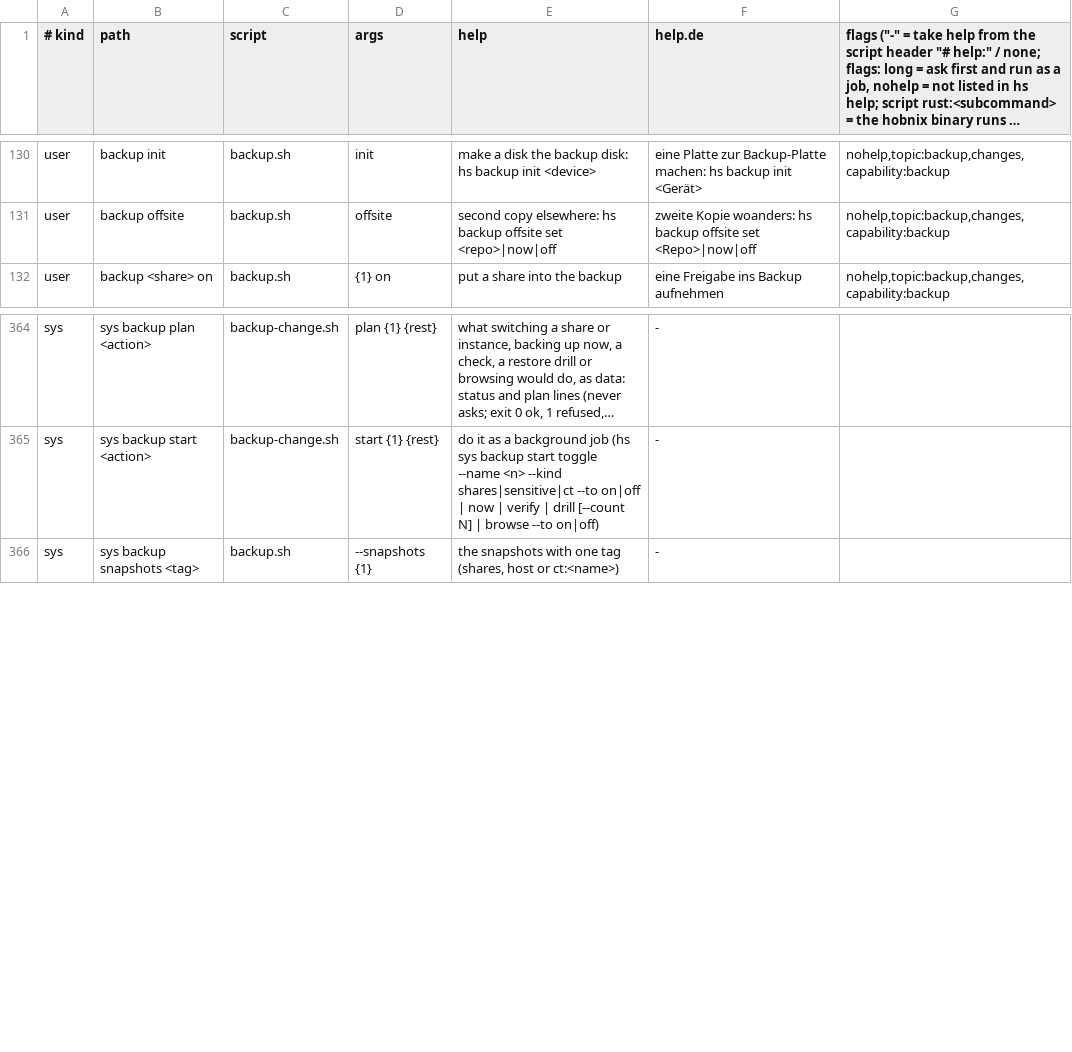
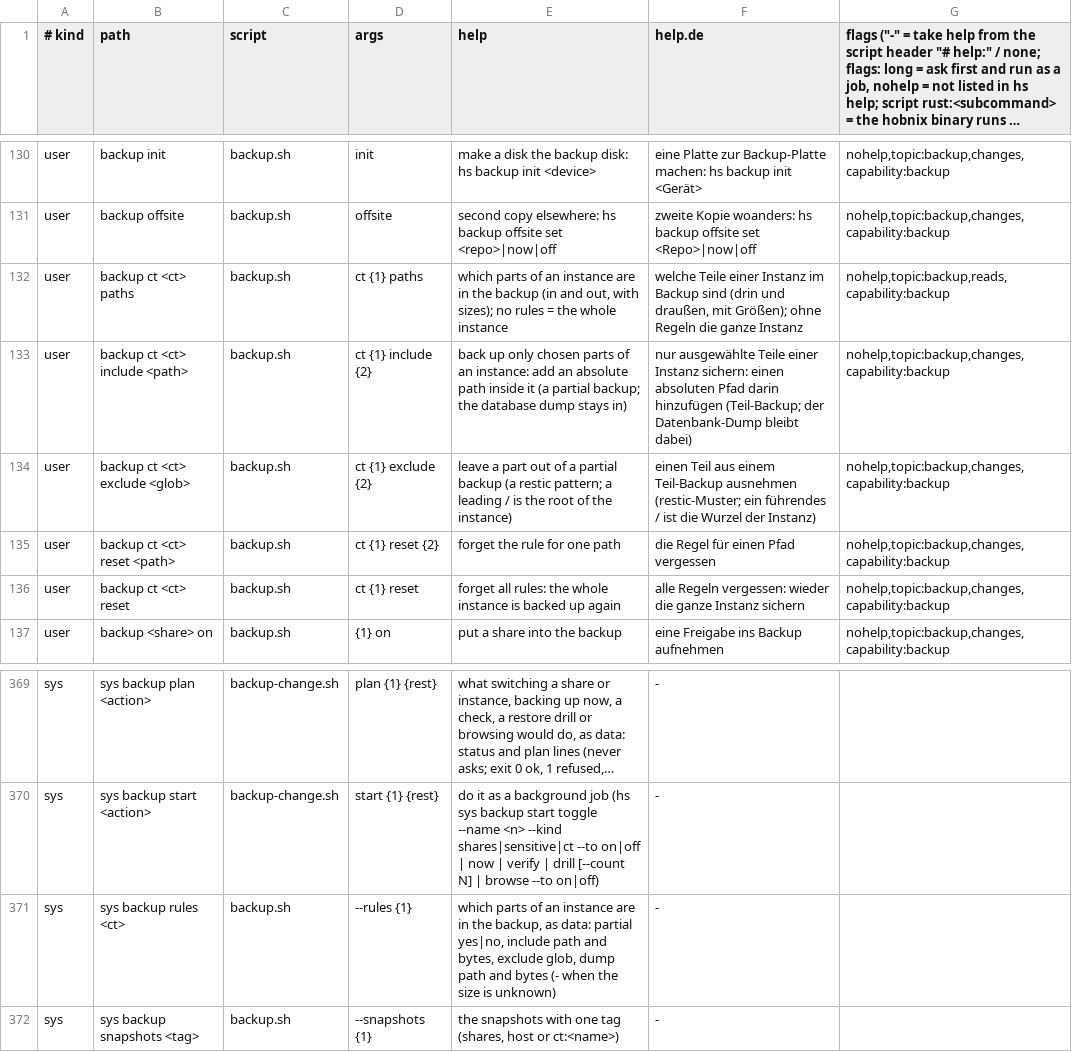
Before and after one commit to hobnix/core, a TSV file: scripts/lib/registry.tsv, drawn as a sheet; only a part is shown, gaps mark what is left out; long unchanged cells end in …; the diff names each change by its address in the sheet, - before the commit and + after, or states it on an @@ line.

Commit message:
feat(backup): back up only chosen parts of an instance (rule file per instance)
One rule file /var/lib/hs/backup-rules/<ct> (include/exclude lines); no file = whole instance. The recipe seeds it once from [app.backup] mode=paths. hs backup ct <ct> paths|include|exclude|reset, sys backup rules <ct>, sys backup plan|start rules. Partial snapshots carry the tag partial; the dump files stay in. Refs #527.

```diff
--- a/scripts/lib/registry.tsv
+++ b/scripts/lib/registry.tsv
+row 132: user | backup ct <ct> paths | backup.sh | ct {1} paths | which parts of an instance are in the backup (in and out, with sizes); no rules = the whole instance | welche Teile einer Instanz im Backup sind (drin und draußen, mit Größen); ohne Regeln die ganze Instanz | nohelp,topic:backup,reads,capability:backup
+row 133: user | backup ct <ct> include <path> | backup.sh | ct {1} include {2} | back up only chosen parts of an instance: add an absolute path inside it (a partial backup; the database dump stays in) | nur ausgewählte Teile einer Instanz sichern: einen absoluten Pfad darin hinzufügen (Teil-Backup; der Datenbank-Dump bleibt dabei) | nohelp,topic:backup,changes,capability:backup
+row 134: user | backup ct <ct> exclude <glob> | backup.sh | ct {1} exclude {2} | leave a part out of a partial backup (a restic pattern; a leading / is the root of the instance) | einen Teil aus einem Teil-Backup ausnehmen (restic-Muster; ein führendes / ist die Wurzel der Instanz) | nohelp,topic:backup,changes,capability:backup
+row 135: user | backup ct <ct> reset <path> | backup.sh | ct {1} reset {2} | forget the rule for one path | die Regel für einen Pfad vergessen | nohelp,topic:backup,changes,capability:backup
+row 136: user | backup ct <ct> reset | backup.sh | ct {1} reset | forget all rules: the whole instance is backed up again | alle Regeln vergessen: wieder die ganze Instanz sichern | nohelp,topic:backup,changes,capability:backup
+row 371: sys | sys backup rules <ct> | backup.sh | --rules {1} | which parts of an instance are in the backup, as data: partial yes|no, include path and bytes, exclude glob, dump path and bytes (- when the size is unknown) | -
```
Also changed, not shown: 14 other files.
